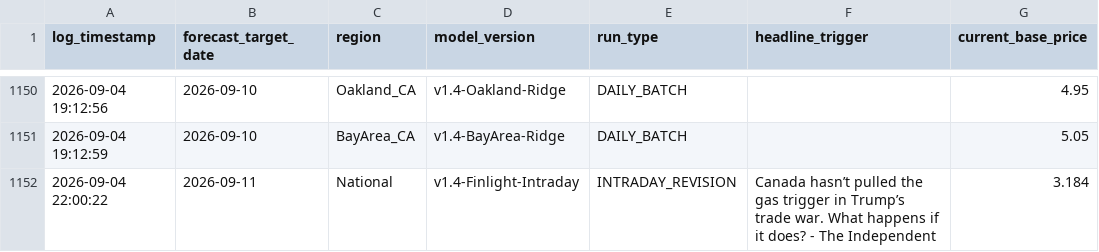
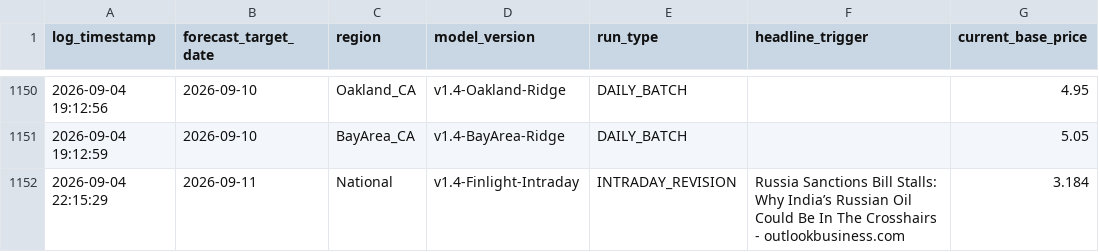
Before and after one commit to KoshiirRa/midgley, a CSV file: data/prediction_history.csv, drawn as a sheet; only a part is shown, gaps mark what is left out; the diff names each change by its address in the sheet, - before the commit and + after, or states it on an @@ line.

```diff
--- a/data/prediction_history.csv
+++ b/data/prediction_history.csv
-A1152 (log_timestamp): 2026-09-04 22:00:22
+A1152 (log_timestamp): 2026-09-04 22:15:29
-F1152 (headline_trigger): Canada hasn’t pulled the gas trigger in Trump’s trade war. What happens if it does? - The Independent
+F1152 (headline_trigger): Russia Sanctions Bill Stalls: Why India’s Russian Oil Could Be In The Crosshairs - outlookbusiness.com
```
Also changed, not shown: 8 other files.
